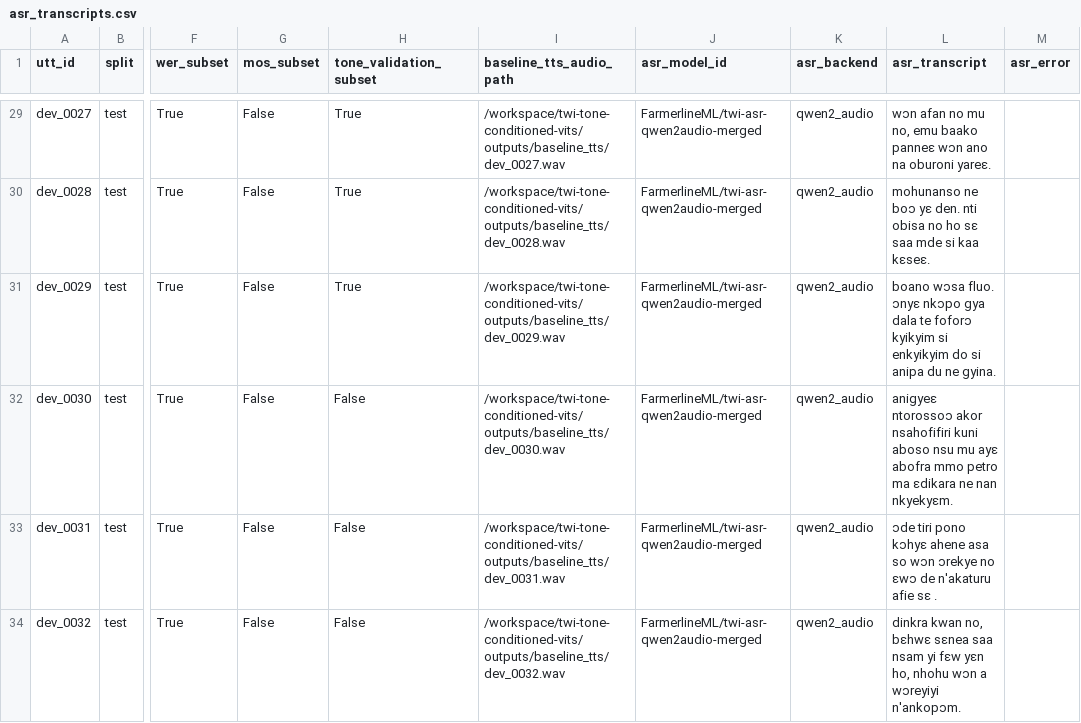
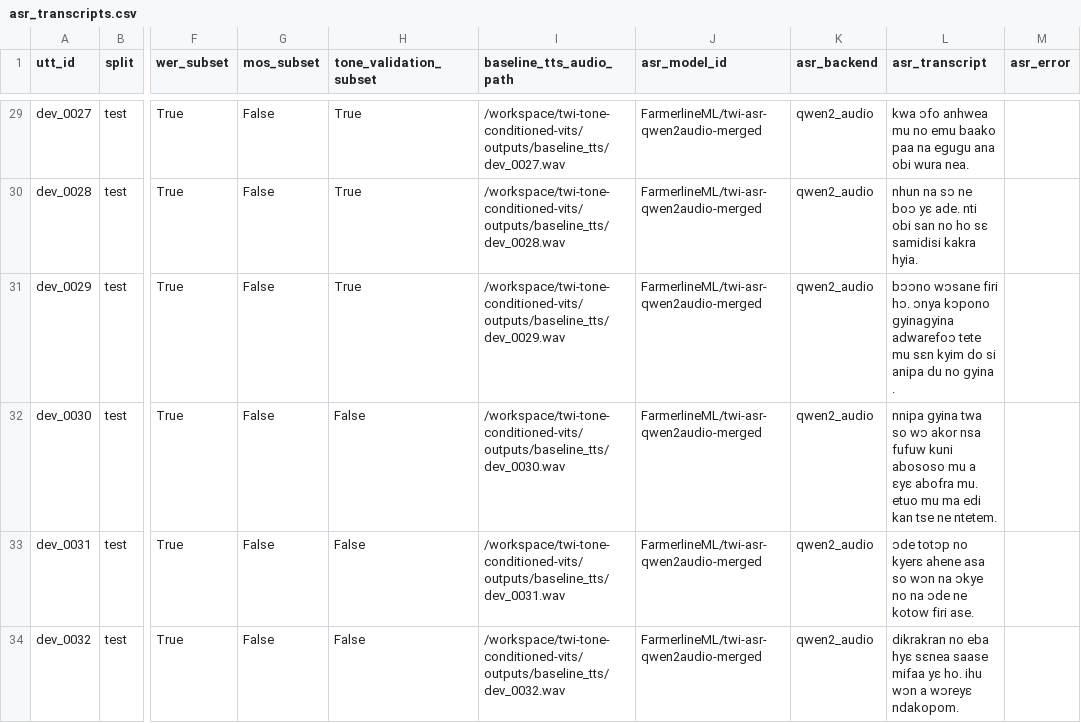
Before and after one commit to Shrivar3/twi-tone-conditioned-vits, a CSV file: results/asr_transcripts.csv, drawn as a sheet; only a part is shown, gaps mark what is left out; the diff covers the shown part only; the diff names each change by its address in the sheet, - before the commit and + after, or states it on an @@ line.

```diff
--- a/results/asr_transcripts.csv
+++ b/results/asr_transcripts.csv
-L29 (asr_transcript): wɔn afan no mu no, emu baako panneɛ wɔn ano na oburoni yareɛ.
+L29 (asr_transcript): kwa ɔfo anhwea mu no emu baako paa na egugu ana obi wura nea.
-L30 (asr_transcript): mohunanso ne boɔ yɛ den. nti obisa no ho sɛ saa mde si kaa kɛseɛ.
+L30 (asr_transcript): nhun na sɔ ne boɔ yɛ ade. nti obi san no ho sɛ samidisi kakra hyia.
-L31 (asr_transcript): boano wɔsa fluo. ɔnyɛ nkɔpo gya dala te foforɔ kyikyim si enkyikyim do si anipa du ne gyina.
+L31 (asr_transcript): bɔɔno wɔsane firi hɔ. ɔnya kɔpono gyinagyina adwarefoɔ tete mu sɛn kyim do si anipa du no gyina .
-L32 (asr_transcript): anigyeɛ ntorossoɔ akor nsahofifiri kuni aboso nsu mu ayɛ abofra mmo petro ma ɛdikara ne nan nkyekyɛm.
+L32 (asr_transcript): nnipa gyina twa so wɔ akor nsa fufuw kuni abososo mu a ɛyɛ abofra mu. etuo mu ma edi kan tse ne ntetem.
-L33 (asr_transcript): ɔde tiri pono kɔhyɛ ahene asa so wɔn ɔrekye no ɛwɔ de n'akaturu afie sɛ .
+L33 (asr_transcript): ɔde totɔp no kyerɛ ahene asa so wɔn na ɔkye no na ɔde ne kotow firi ase.
-L34 (asr_transcript): dinkra kwan no, bɛhwɛ sɛnea saa nsam yi fɛw yɛn ho, nhohu wɔn a wɔreyiyi n'ankopɔm.
+L34 (asr_transcript): dikrakran no eba hyɛ sɛnea saase mifaa yɛ ho. ihu wɔn a wɔreyɛ ndakopom.
```
Also changed, not shown: 44 edited cells elsewhere in this file, results/baseline_wer.csv, 1 other file.
